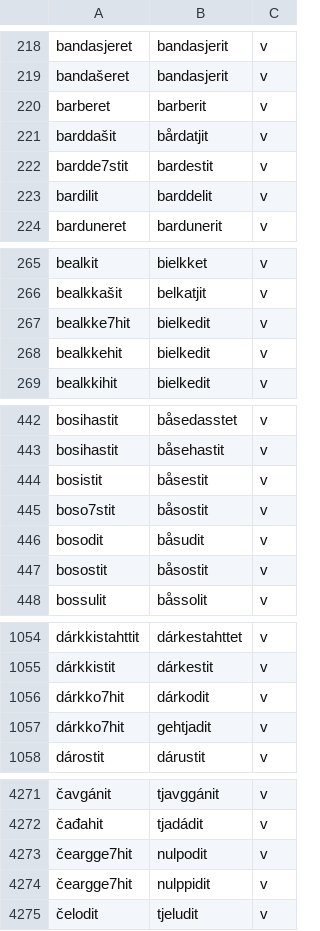
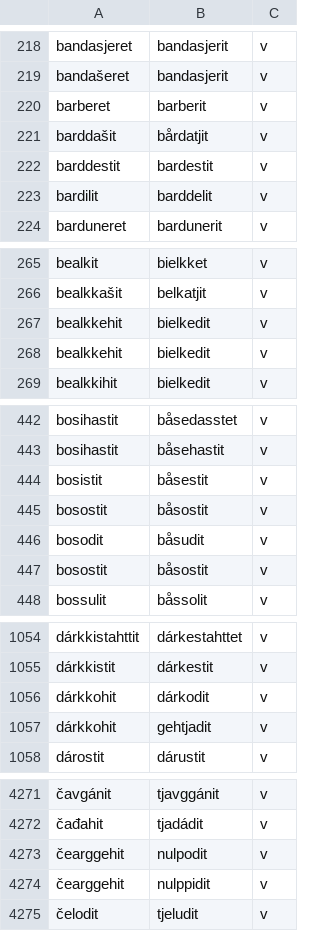
Before and after one commit to giellalt/dict-sme-smj, a CSV file: src/v_smesmj.csv, drawn as a sheet; only a part is shown, gaps mark what is left out; the diff covers the shown part only; the diff names each change by its address in the sheet, - before the commit and + after, or states it on an @@ line.

Commit message:
All o7 and e7 changed to o and e

```diff
--- a/src/v_smesmj.csv
+++ b/src/v_smesmj.csv
-A222: bardde7stit
+A222: barddestit
-A267: bealkke7hit
+A267: bealkkehit
-A445: boso7stit
+A445: bosostit
-A1056:A1057: dárkko7hit
+A1056:A1057: dárkkohit
-A4273:A4274: čeargge7hit
+A4273:A4274: čearggehit
```
Also changed, not shown: 1 edited cell elsewhere in this file.
